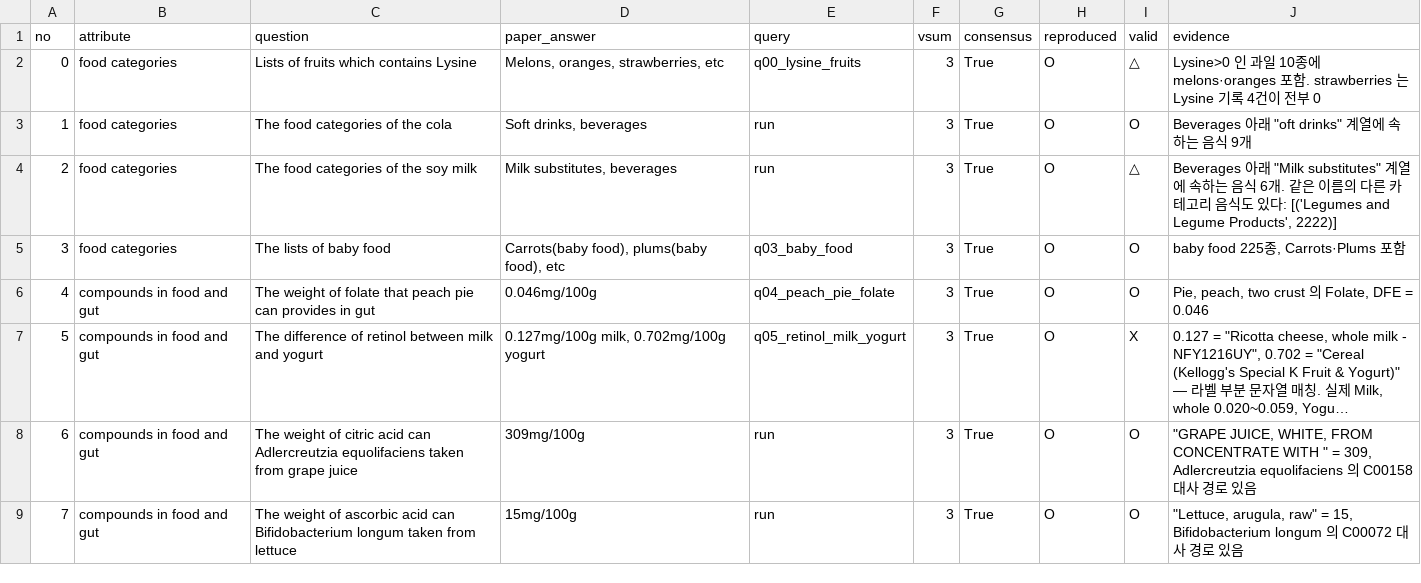
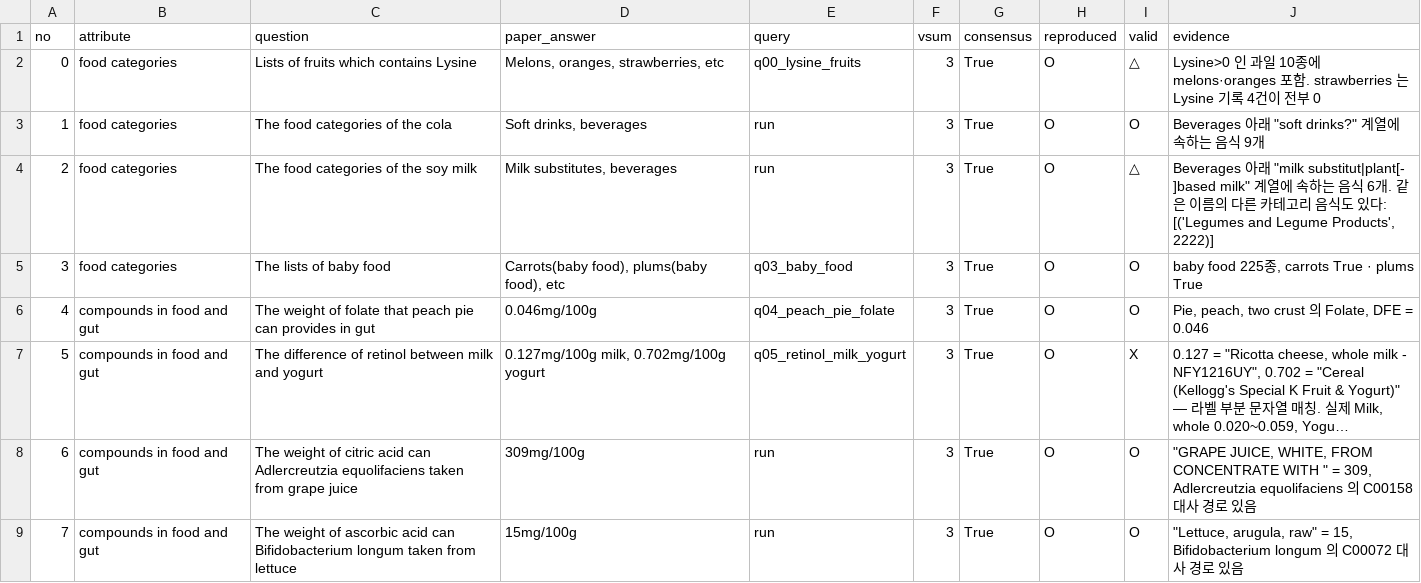
Before and after one commit to sunnyisyoosun/food4kg, a CSV file: analyse/paper_eval_table1.csv, drawn as a sheet; only a part is shown; long unchanged cells end in ….

```diff
--- a/analyse/paper_eval_table1.csv
+++ b/analyse/paper_eval_table1.csv
@@ -2,5 +2,5 @@ no,attribute,question,paper_answer,query,vsum,consensus,reproduced,valid,evidenc
 0,food categories,Lists of fruits which contains Lysine,"Melons, oranges, strawberries, etc",q00_lysine_fruits,3,True,O,△,Lysine>0 인 과일 10종에 melons·oranges 포함. strawberries 는 Lysine 기록 4건이 전부 0
-1,food categories,The food categories of the cola,"Soft drinks, beverages",run,3,True,O,O,"Beverages 아래 ""oft drinks"" 계열에 속하는 음식 9개"
-2,food categories,The food categories of the soy milk,"Milk substitutes, beverages",run,3,True,O,△,"Beverages 아래 ""Milk substitutes"" 계열에 속하는 음식 6개. 같은 이름의 다른 카테고리 음식도 있다: [('Legumes and Legume Products', 2222)]"
-3,food categories,The lists of baby food,"Carrots(baby food), plums(baby food), etc",q03_baby_food,3,True,O,O,"baby food 225종, Carrots·Plums 포함"
+1,food categories,The food categories of the cola,"Soft drinks, beverages",run,3,True,O,O,"Beverages 아래 ""soft drinks?"" 계열에 속하는 음식 9개"
+2,food categories,The food categories of the soy milk,"Milk substitutes, beverages",run,3,True,O,△,"Beverages 아래 ""milk substitut|plant[- ]based milk"" 계열에 속하는 음식 6개. 같은 이름의 다른 카테고리 음식도 있다: [('Legumes and Legume Products', 2222)]"
+3,food categories,The lists of baby food,"Carrots(baby food), plums(baby food), etc",q03_baby_food,3,True,O,O,"baby food 225종, carrots True · plums True"
 4,compounds in food and gut,The weight of folate that peach pie can provides in gut,0.046mg/100g,q04_peach_pie_folate,3,True,O,O,"Pie, peach, two crust 의 Folate, DFE = 0.046"
```
Also changed, not shown: ourkg/out/eval_method1.csv, 6 other files.
